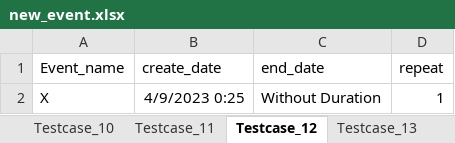
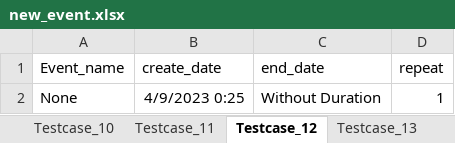
Before and after one commit to nhatha3788/Software-Testing, an Excel workbook: nhatha/test_data/new_event.xlsx, sheet Testcase_12, drawn as a sheet; values as stored, in another font and other column widths than the file's, no borders; the diff names each change by its address in the sheet, - before the commit and + after, or states it on an @@ line.

```diff
--- a/nhatha/test_data/new_event.xlsx (sheet Testcase_12)
+++ b/nhatha/test_data/new_event.xlsx (sheet Testcase_12)
-A2 (Event_name): X
+A2 (Event_name): None
```
Also changed, not shown: nhatha/test_data/allow_taking_quiz.xlsx, 5 other files.
